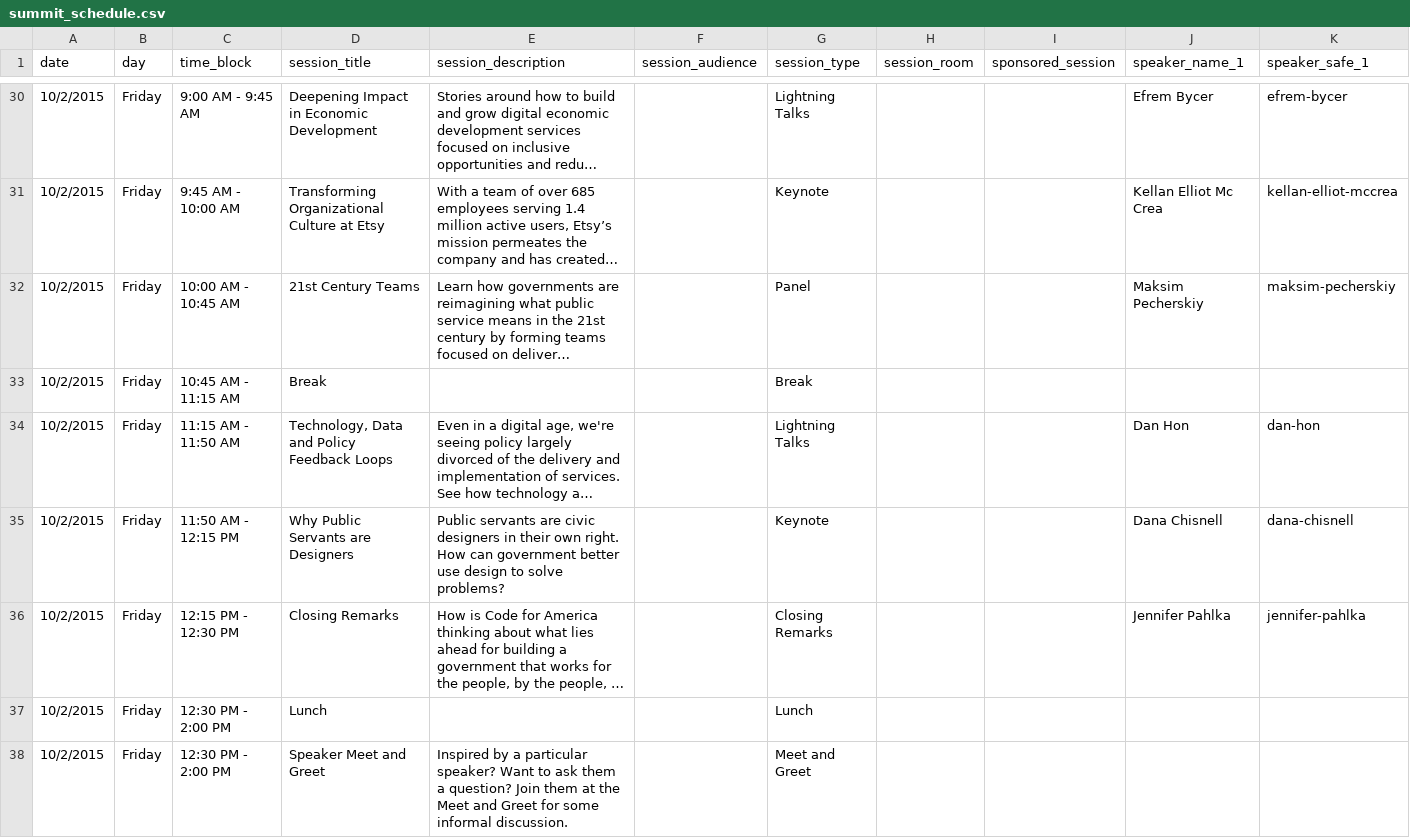
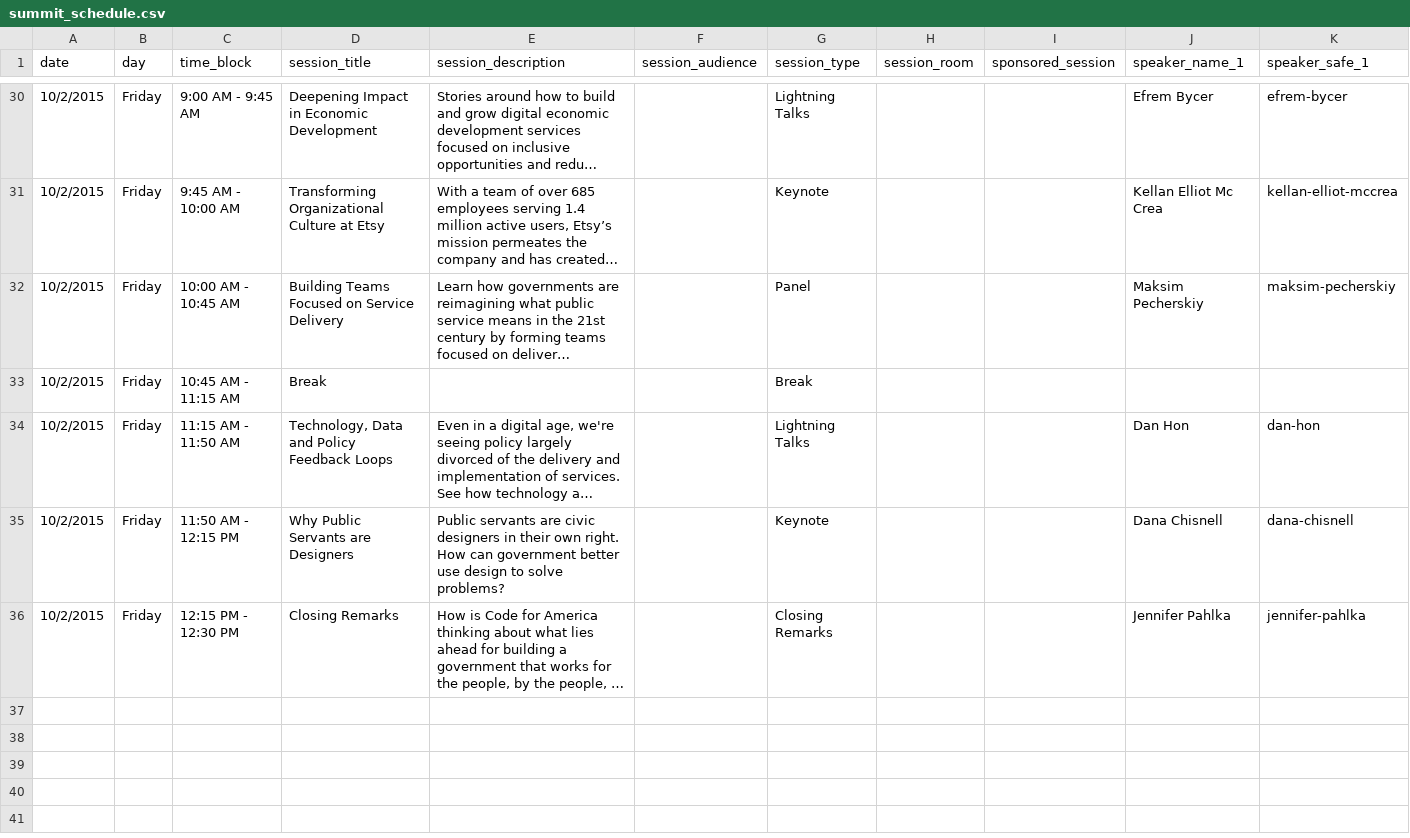
Before and after one commit to codeforamerica/codeforamerica.org-archive, a CSV file: _data/summit_schedule.csv, drawn as a sheet; only a part is shown, gaps mark what is left out; long unchanged cells end in …; rows hold the shown columns only; the diff names each change by its address in the sheet, - before the commit and + after, or states it on an @@ line.

Commit message:
schedule update

```diff
--- a/_data/summit_schedule.csv
+++ b/_data/summit_schedule.csv
-D32 (session_title): 21st Century Teams
+D32 (session_title): Building Teams Focused on Service Delivery
-row 37: 10/2/2015 | Friday | 12:30 PM - 2:00 PM | Lunch |  |  | Lunch
-row 38: 10/2/2015 | Friday | 12:30 PM - 2:00 PM | Speaker Meet and Greet | Inspired by a particular speaker? Want to ask them a question? Join them at the Meet and Greet for some informal discussion. |  | Meet and Greet
```
